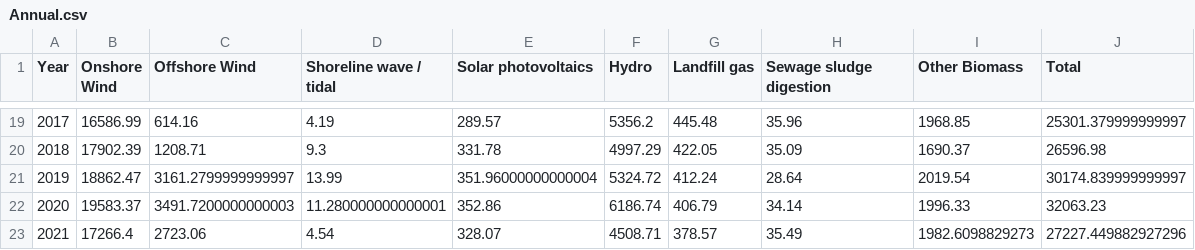
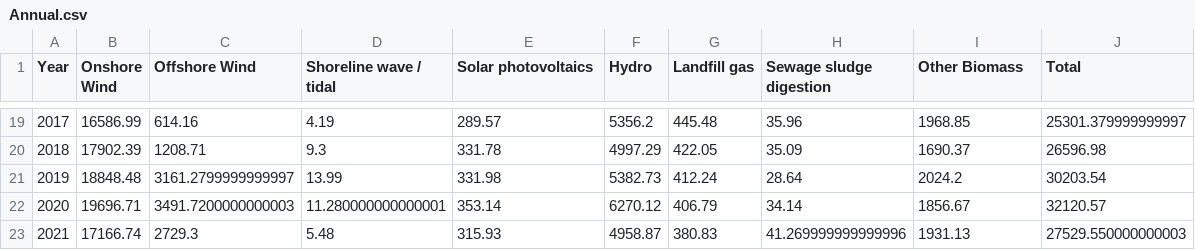
Before and after one commit to sallysemple/ScottishEnergyStatsProcessing, a CSV file: Output/Renewable Generation/Annual.csv, drawn as a sheet; only a part is shown, gaps mark what is left out.

Commit message:
Update Annual.csv

```diff
--- a/Output/Renewable Generation/Annual.csv
+++ b/Output/Renewable Generation/Annual.csv
@@ -20,4 +20,4 @@ Year,Onshore Wind,Offshore Wind,Shoreline wave / tidal,Solar photovoltaics,Hydro
 2018,17902.39,1208.71,9.3,331.78,4997.29,422.05,35.09,1690.37,26596.98
-2019,18862.47,3161.2799999999997,13.99,351.96000000000004,5324.72,412.24,28.64,2019.54,30174.839999999997
-2020,19583.37,3491.7200000000003,11.280000000000001,352.86,6186.74,406.79,34.14,1996.33,32063.23
-2021,17266.4,2723.06,4.54,328.07,4508.71,378.57,35.49,1982.6098829273,27227.449882927296
+2019,18848.48,3161.2799999999997,13.99,331.98,5382.73,412.24,28.64,2024.2,30203.54
+2020,19696.71,3491.7200000000003,11.280000000000001,353.14,6270.12,406.79,34.14,1856.67,32120.57
+2021,17166.74,2729.3,5.48,315.93,4958.87,380.83,41.269999999999996,1931.13,27529.550000000003
```
